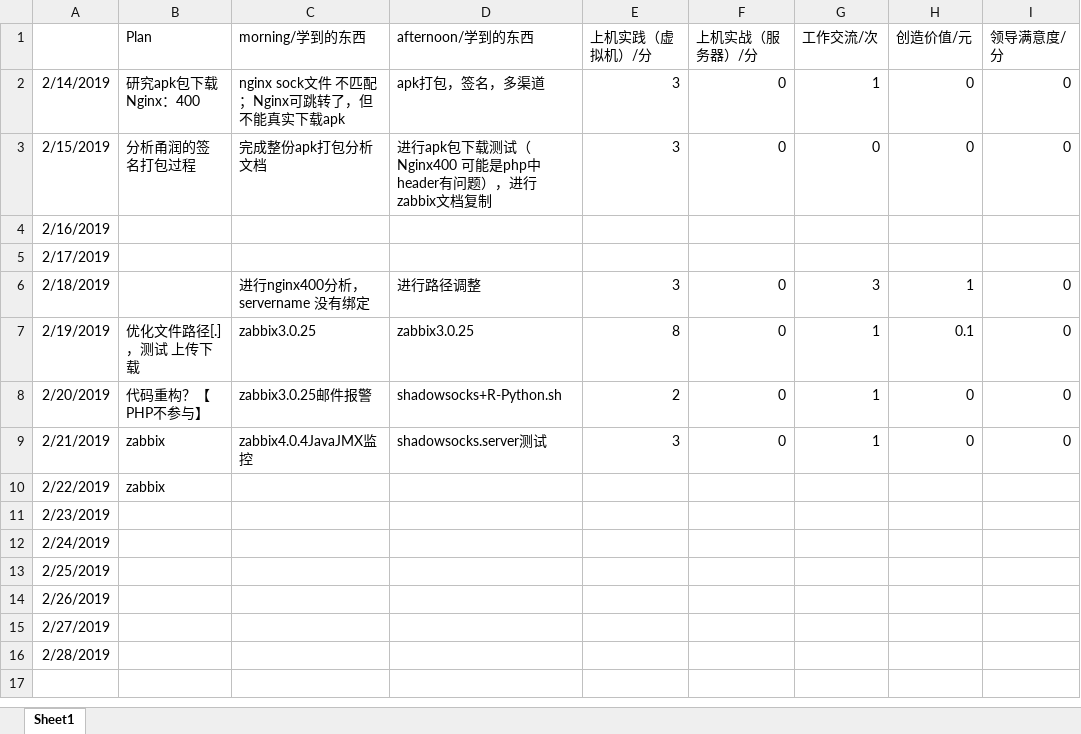
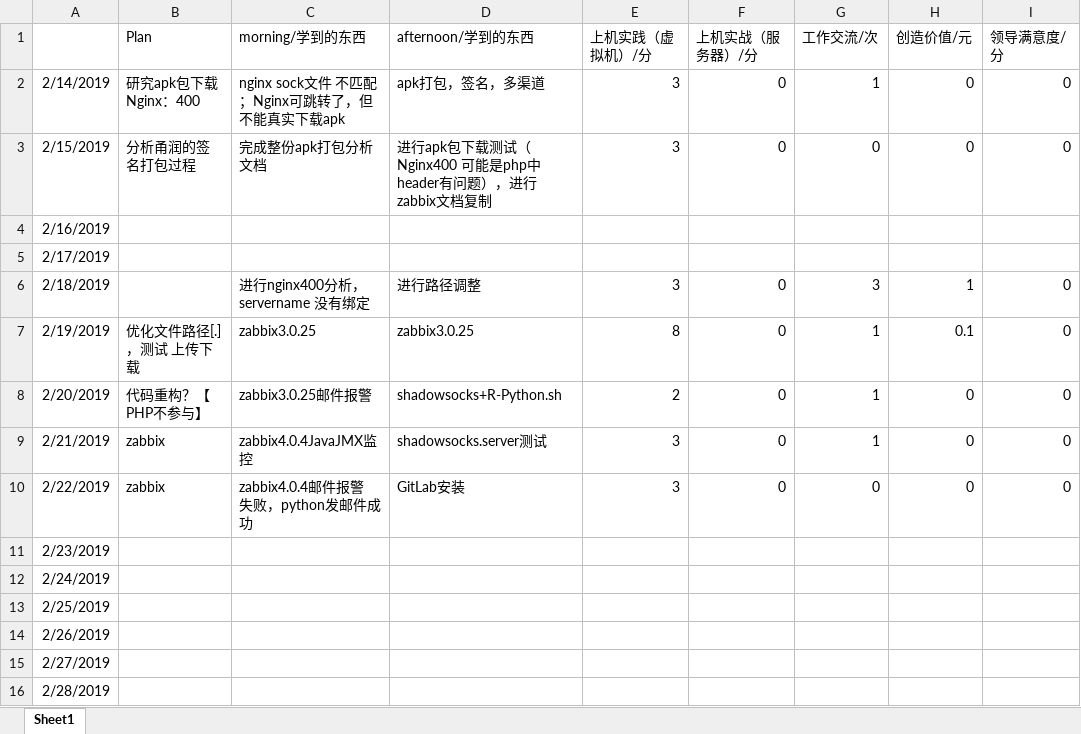
Before and after one commit to nbnbnborg/some_luckey, an Excel workbook: 做人做事奋斗成长经验/每日工作状态等级表.xlsx, sheet Sheet1, drawn as a sheet; values as stored, in another font and other column widths than the file's, no borders; the diff names each change by its address in the sheet, - before the commit and + after, or states it on an @@ line.

```diff
--- a/做人做事奋斗成长经验/每日工作状态等级表.xlsx (sheet Sheet1)
+++ b/做人做事奋斗成长经验/每日工作状态等级表.xlsx (sheet Sheet1)
-C10 (morning/学到的东西): (empty)
+C10 (morning/学到的东西): zabbix4.0.4邮件报警 失败，python发邮件成功
-D10 (afternoon/学到的东西): (empty)
+D10 (afternoon/学到的东西): GitLab安装
-E10 (上机实践（虚拟机）/分): (empty)
+E10 (上机实践（虚拟机）/分): 3
-F10 (上机实战（服务器）/分): (empty)
+F10 (上机实战（服务器）/分): 0
-G10 (工作交流/次): (empty)
+G10 (工作交流/次): 0
-H10 (创造价值/元): (empty)
+H10 (创造价值/元): 0
-I10 (领导满意度/分): (empty)
+I10 (领导满意度/分): 0
```
Also changed, not shown: 做人做事奋斗成长经验/每日学习成绩 量化考核评定.xlsx, 1 other file.
